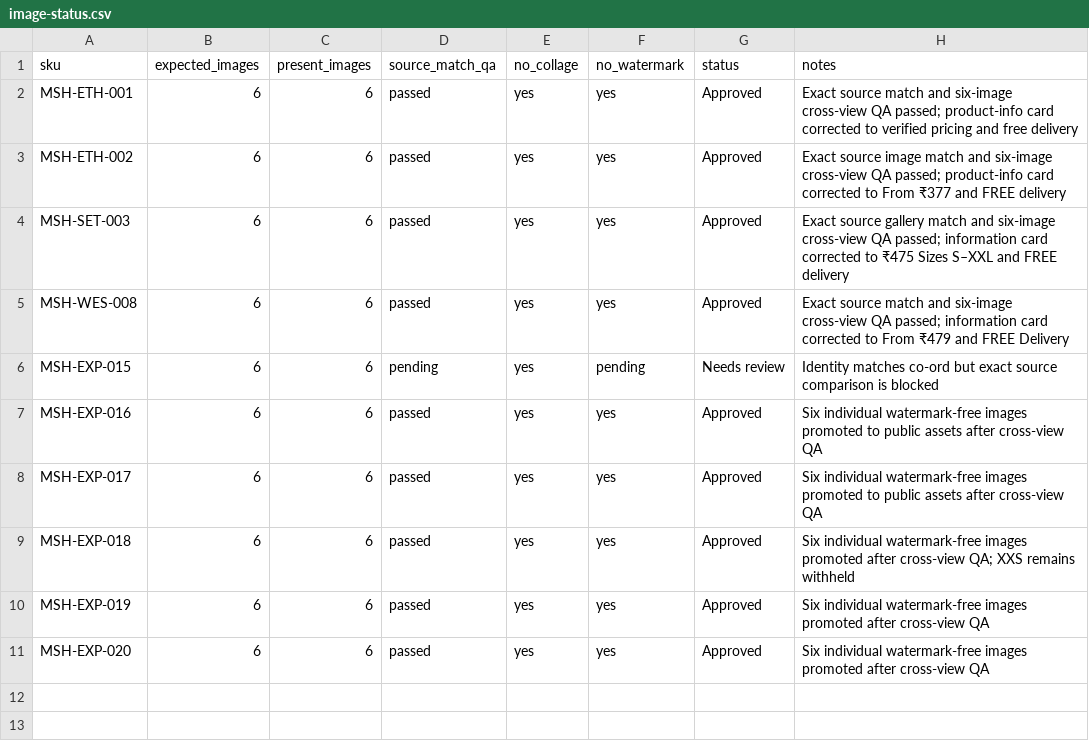
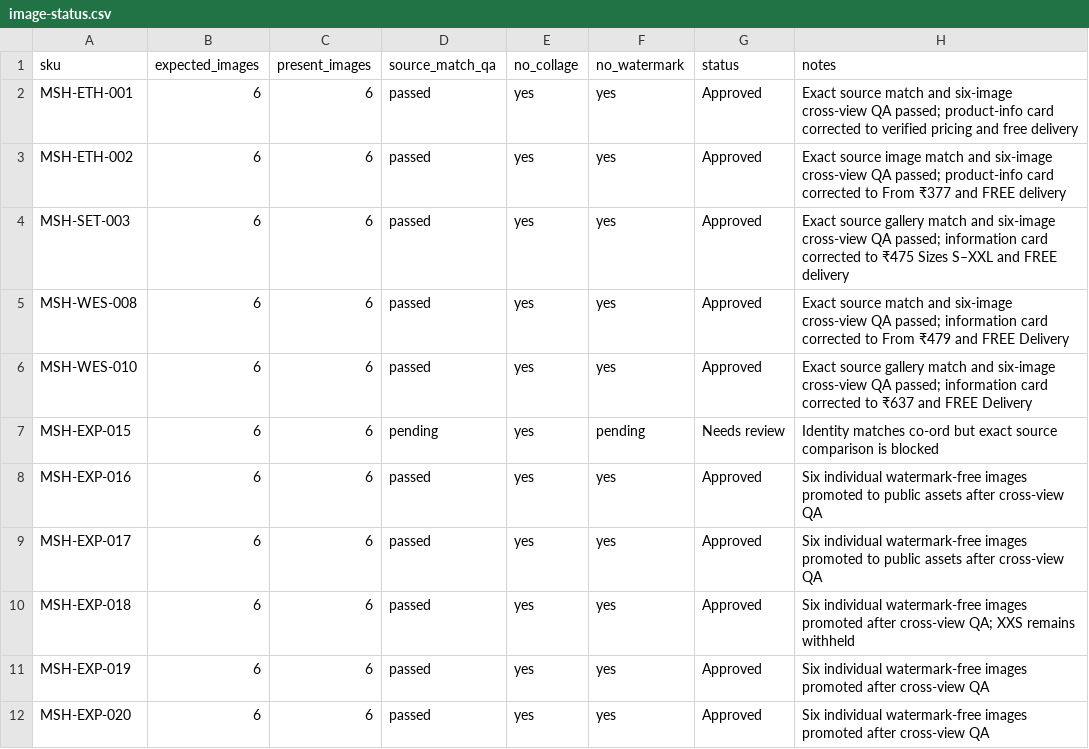
Before and after one commit to Fazilfazi991/dealstore, a CSV file: data/image-status.csv, drawn as a sheet; the diff names each change by its address in the sheet, - before the commit and + after, or states it on an @@ line.

```diff
--- a/data/image-status.csv
+++ b/data/image-status.csv
+row 6: MSH-WES-010 | 6 | 6 | passed | yes | yes | Approved | Exact source gallery match and six-image cross-view QA passed; information card corrected to ₹637 and FREE Delivery
```
Also changed, not shown: data/meesho-sources.csv, data/price-history.csv, 10 other files.
